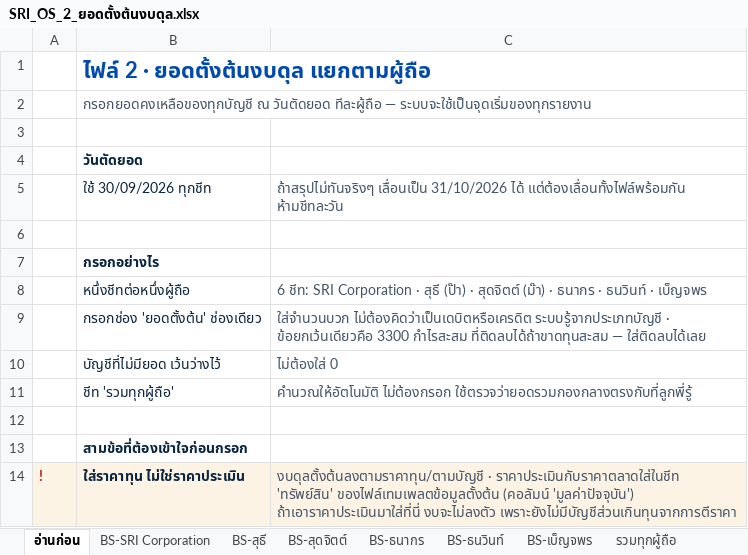
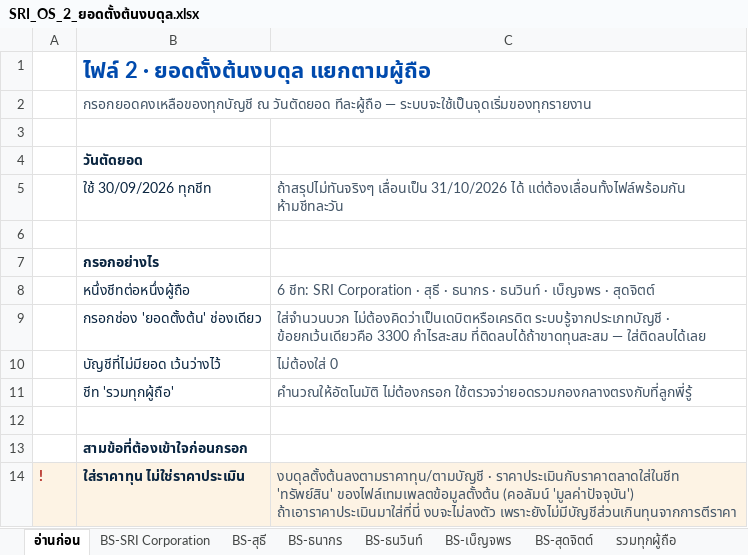
Before and after one commit to babybossss/sricorp, an Excel workbook: templates/SRI_OS_2_ยอดตั้งต้นงบดุล.xlsx, sheet อ่านก่อน, drawn as a sheet; only a part is shown; values as stored, in another font and other column widths than the file's, no borders; the diff names each change by its address in the sheet, - before the commit and + after, or states it on an @@ line.

```diff
--- a/templates/SRI_OS_2_ยอดตั้งต้นงบดุล.xlsx (sheet อ่านก่อน)
+++ b/templates/SRI_OS_2_ยอดตั้งต้นงบดุล.xlsx (sheet อ่านก่อน)
@@ sheet tab order changed: อ่านก่อน | BS-SRI Corporation | BS-สุธี | BS-ธนากร | BS-ธนวินท์ | BS-เบ็ญจพร | BS-สุดจิตต์ | รวมทุกผู้ถือ @@
-C8: …· สุธี (ป๊า) · สุดจิตต์ (ม๊า) · ธนากร · ธนวินท์ · เบ็ญจพร
+C8: …· สุธี · ธนากร · ธนวินท์ · เบ็ญจพร · สุดจิตต์
```
Also changed, not shown: sheet รวมทุกผู้ถือ, sheet BS-สุธี, sheet BS-สุดจิตต์, sheet BS-เบ็ญจพร, sheet BS-SRI Corporation, sheet BS-ธนากร, 1 more sheet, templates/SRI_OS_1_ผังบัญชี_และหมวดงบ.xlsx, templates/SRI_OS_ข้อมูลตั้งต้น.xlsx, 14 other files.
